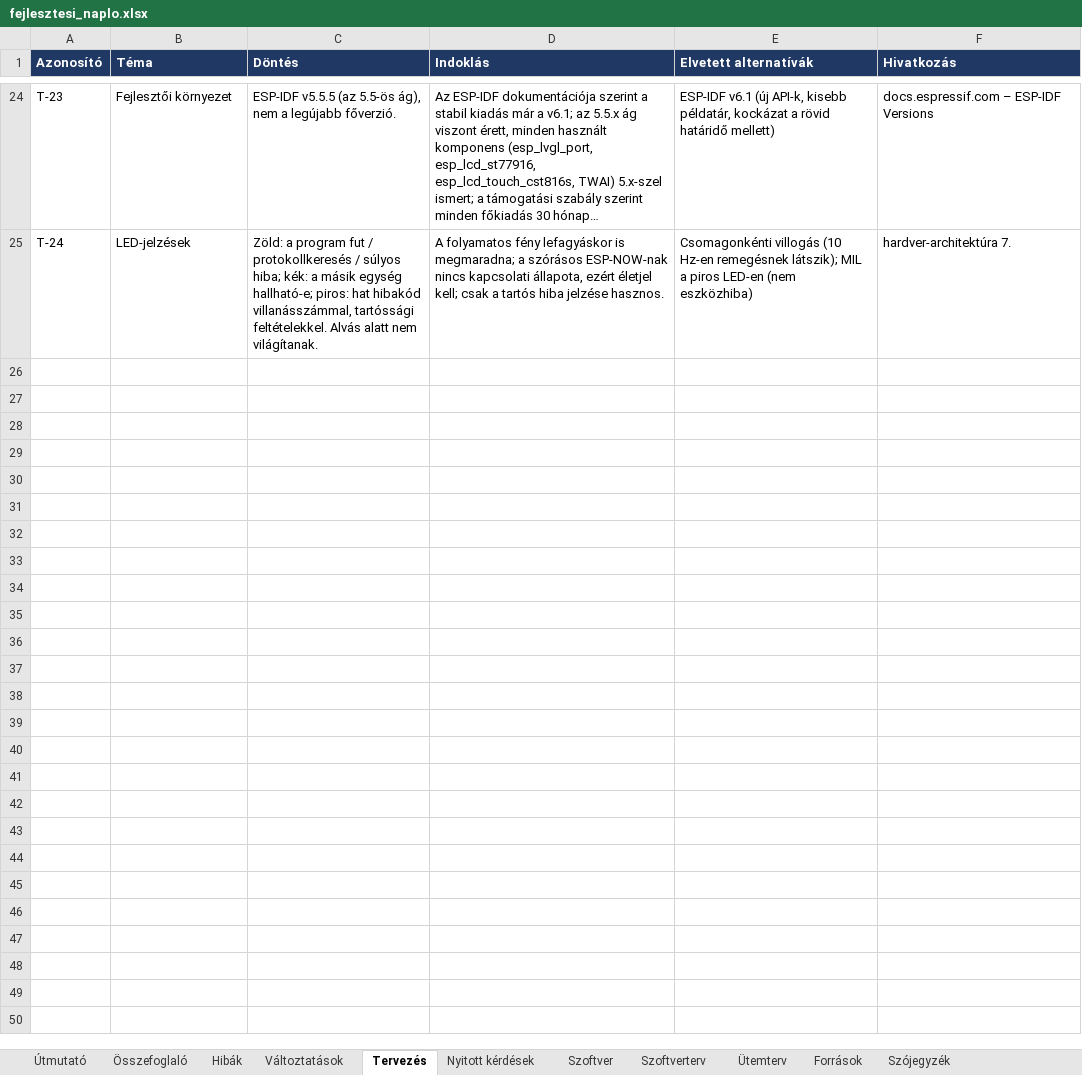
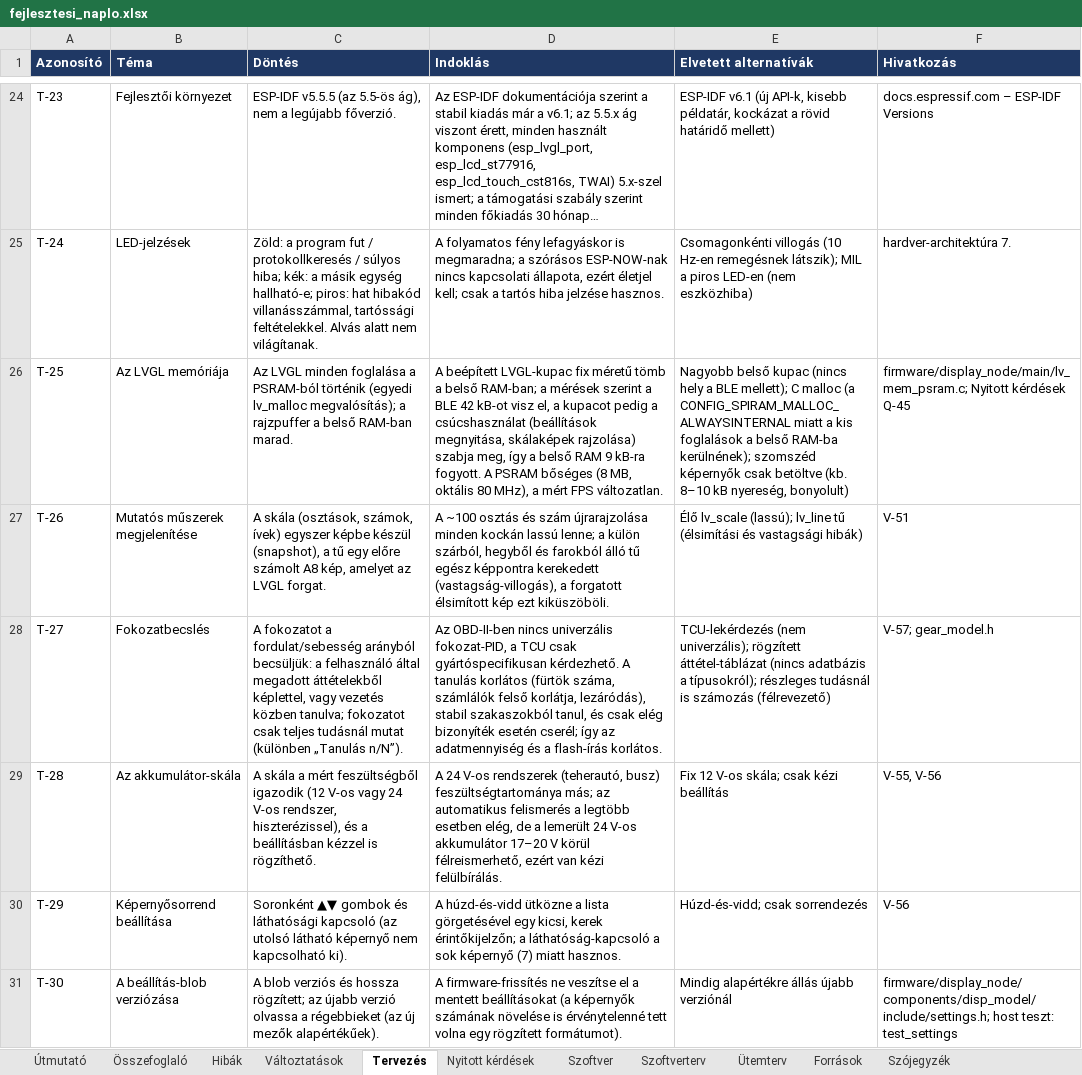
Before and after one commit to Turboblider55/Project_OpenGauge, an Excel workbook: docs/fejlesztesi_naplo.xlsx, sheet Tervezés, drawn as a sheet; only a part is shown, gaps mark what is left out; long unchanged cells end in …; values as stored, in another font and other column widths than the file's, no borders; the diff names each change by its address in the sheet, - before the commit and + after, or states it on an @@ line.

```diff
--- a/docs/fejlesztesi_naplo.xlsx (sheet Tervezés)
+++ b/docs/fejlesztesi_naplo.xlsx (sheet Tervezés)
+row 26: T-25 | Az LVGL memóriája | Az LVGL minden foglalása a PSRAM-ból történik (egyedi lv_malloc megvalósítás); a rajzpuffer a belső RAM-ban marad. | A beépített LVGL-kupac fix méretű tömb a belső RAM-ban; a mérések szerint a BLE 42 kB-ot visz el, a kupacot pedig a csúcshasználat (beállítások megnyitása, skálaképek rajzolása) szabja meg, így a belső RAM 9 kB-ra fogyott. A PSRAM bőséges (8 MB, oktális 80 MHz), a mért FPS változatlan. | Nagyobb belső kupac (nincs hely a BLE mellett); C malloc (a CONFIG_SPIRAM_MALLOC_ALWAYSINTERNAL miatt a kis foglalások a belső RAM-ba kerülnének); szomszéd képernyők csak betöltve (kb. 8–10 kB nyereség, bonyolult) | firmware/display_node/main/lv_mem_psram.c; Nyitott kérdések Q-45
+row 27: T-26 | Mutatós műszerek megjelenítése | A skála (osztások, számok, ívek) egyszer képbe készül (snapshot), a tű egy előre számolt A8 kép, amelyet az LVGL forgat. | A ~100 osztás és szám újrarajzolása minden kockán lassú lenne; a külön szárból, hegyből és farokból álló tű egész képpontra kerekedett (vastagság-villogás), a forgatott élsimított kép ezt kiküszöböli. | Élő lv_scale (lassú); lv_line tű (élsimítási és vastagsági hibák) | V-51
+row 28: T-27 | Fokozatbecslés | A fokozatot a fordulat/sebesség arányból becsüljük: a felhasználó által megadott áttételekből képlettel, vagy vezetés közben tanulva; fokozatot csak teljes tudásnál mutat (különben „Tanulás n/N”). | Az OBD-II-ben nincs univerzális fokozat-PID, a TCU csak gyártóspecifikusan kérdezhető. A tanulás korlátos (fürtök száma, számlálók felső korlátja, lezáródás), stabil szakaszokból tanul, és csak elég bizonyíték esetén cserél; így az adatmennyiség és a flash-írás korlátos. | TCU-lekérdezés (nem univerzális); rögzített áttétel-táblázat (nincs adatbázis a típusokról); részleges tudásnál is számozás (félrevezető) | V-57; gear_model.h
+row 29: T-28 | Az akkumulátor-skála | A skála a mért feszültségből igazodik (12 V-os vagy 24 V-os rendszer, hiszterézissel), és a beállításban kézzel is rögzíthető. | A 24 V-os rendszerek (teherautó, busz) feszültségtartománya más; az automatikus felismerés a legtöbb esetben elég, de a lemerült 24 V-os akkumulátor 17–20 V körül félreismerhető, ezért van kézi felülbírálás. | Fix 12 V-os skála; csak kézi beállítás | V-55, V-56
+row 30: T-29 | Képernyősorrend beállítása | Soronként ▲▼ gombok és láthatósági kapcsoló (az utolsó látható képernyő nem kapcsolható ki). | A húzd-és-vidd ütközne a lista görgetésével egy kicsi, kerek érintőkijelzőn; a láthatóság-kapcsoló a sok képernyő (7) miatt hasznos. | Húzd-és-vidd; csak sorrendezés | V-56
+row 31: T-30 | A beállítás-blob verziózása | A blob verziós és hossza rögzített; az újabb verzió olvassa a régebbieket (az új mezők alapértékűek). | A firmware-frissítés ne veszítse el a mentett beállításokat (a képernyők számának növelése is érvénytelenné tett volna egy rögzített formátumot). | Mindig alapértékre állás újabb verziónál | firmware/display_node/components/disp_model/include/settings.h; host teszt: test_settings
```
Also changed, not shown: sheet Változtatások, sheet Szoftver, sheet Hibák, sheet Szoftverterv, sheet Nyitott kérdések, sheet Ütemterv, 1 more sheet, 5 other files.
